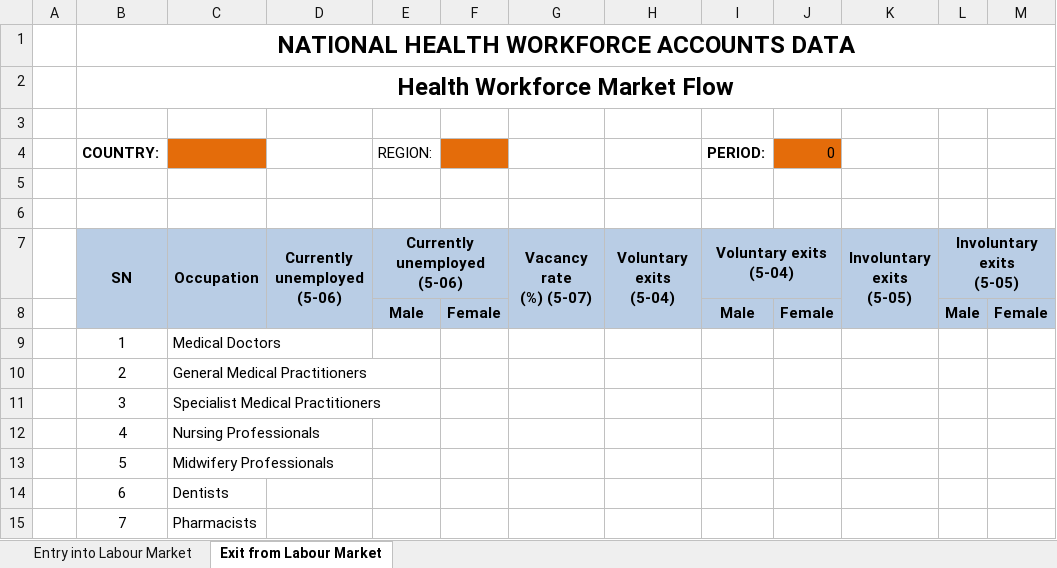
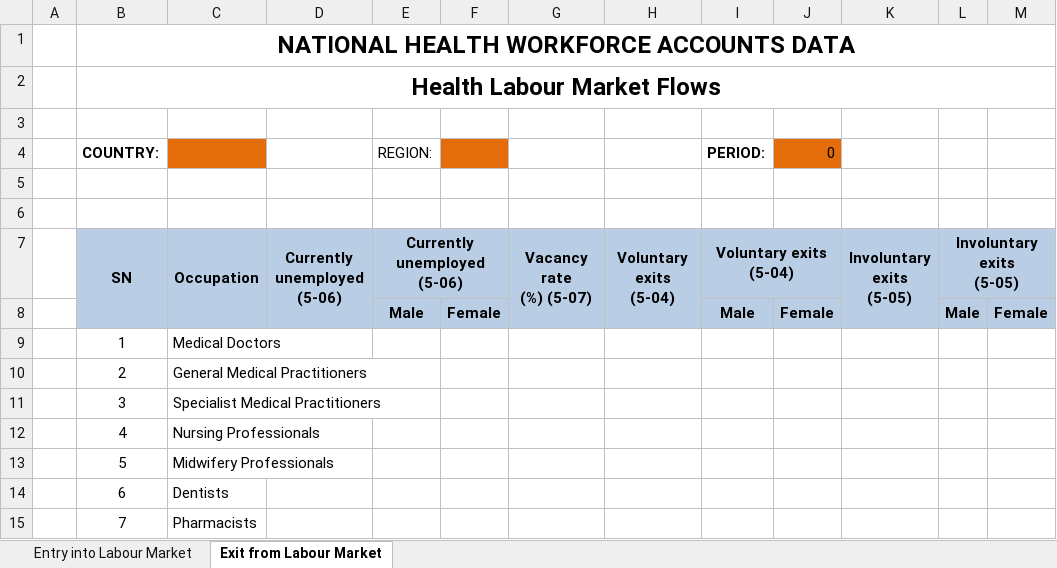
Before and after one commit to WISCENTD-UPC/Excel_Data_Importer, an Excel workbook: templates/NHWA_Module_5.xlsx, sheet Exit from Labour Market, drawn as a sheet; only a part is shown; values as stored, in another font and other column widths than the file's, no borders; the diff names each change by its address in the sheet, - before the commit and + after, or states it on an @@ line.

```diff
--- a/templates/NHWA_Module_5.xlsx (sheet Exit from Labour Market)
+++ b/templates/NHWA_Module_5.xlsx (sheet Exit from Labour Market)
-B2 (COUNTRY:): Health Workforce Market Flow
+B2 (COUNTRY:): Health Labour Market Flows
```
Also changed, not shown: sheet Entry into Labour Market, charts or pictures, templates/Module_2_Template.xlsx, templates/Module_6_Template.xlsx, 3 other files.
